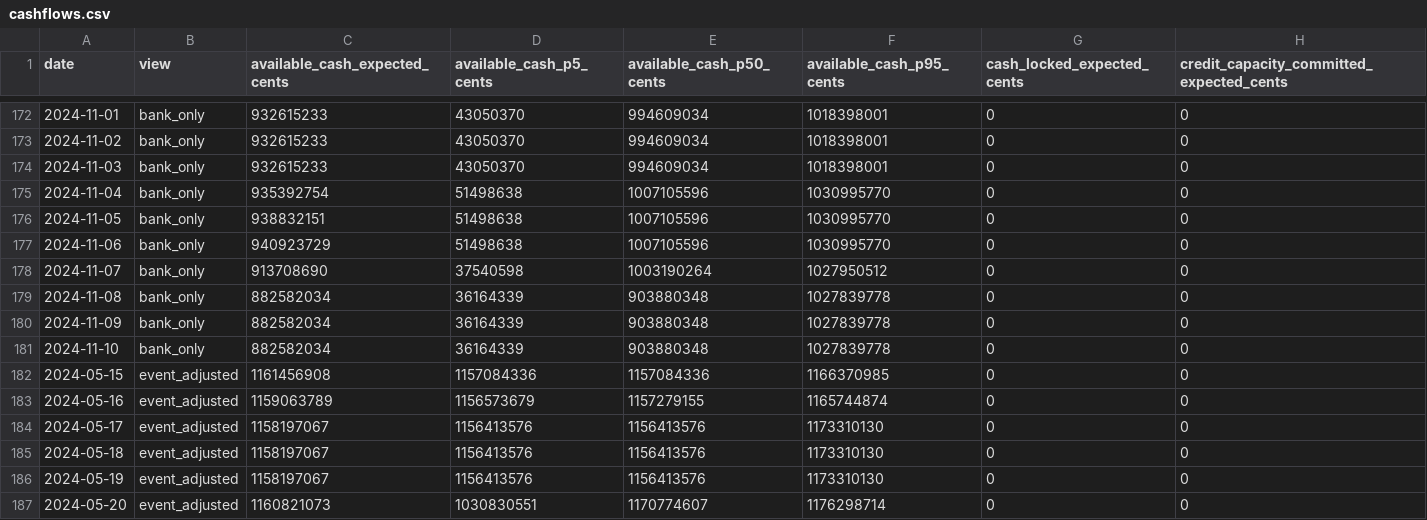
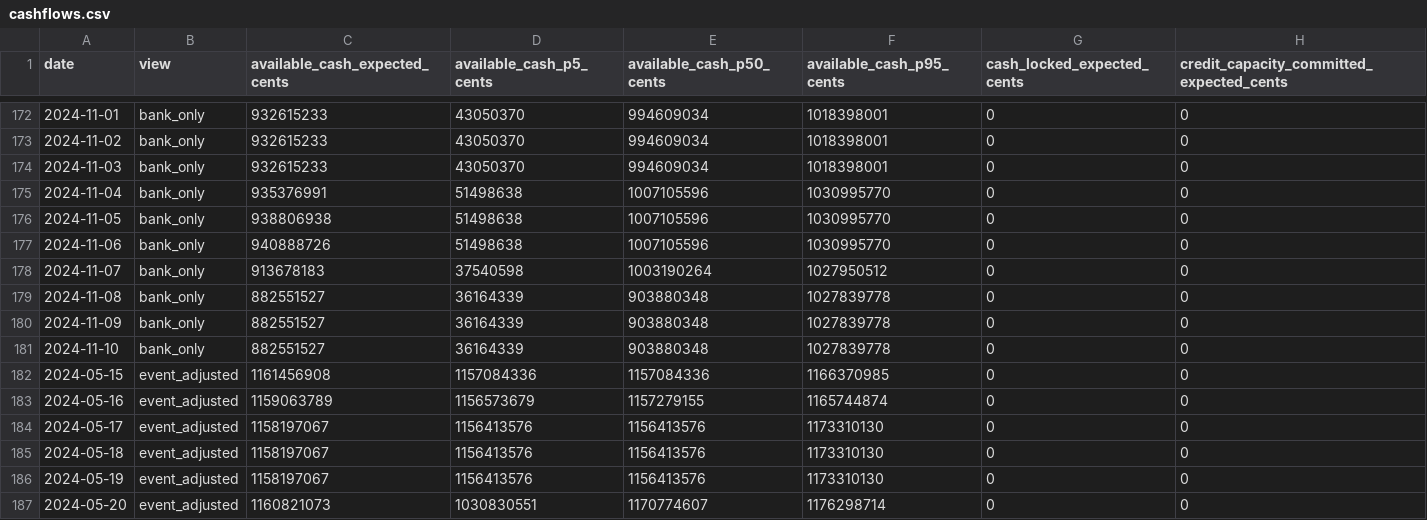
Before and after one commit to owassmer/Slope_Sparse_Events, a CSV file: runs/recorded/akoustis_20240514-agent_plus_jev-20260928T052641Z/cashflows.csv, drawn as a sheet; only a part is shown, gaps mark what is left out.

Commit message:
one fact contract per node type in both views: lead run and ten variants re-run on 8b0cac1 (variants partly on 59899f1, output-identical). The no-lawsuit listing, holders' and notes questions no longer state the 30-day operating need; 3 re-asks in the lead (USD 0.0004), 15 across the variants (USD 0.0022). No-lawsuit view (central): due by 10 Nov $966,369, collected $958,840 (99.2%), filing by 10 Nov 8.3% (was 11.7%), preference exposure $44,754 weighted (was $62,881). Gap to 'settles before the verdict' (5.9%): 2.4 points, mostly Jev's cash-floor answer (file 3% vs 1%) in a situation dated a month later, with the 30-day raise ending after the 21 Oct listing deadline. Event view unchanged in all 11 settings: due $915,682, collected $827,885 (90.4%), filing 27.1%, 2,962 paths. Checks: f2_order clean; 20 Jun dump equal in every field (runtime seconds only); 249 passed

```diff
--- a/runs/recorded/akoustis_20240514-agent_plus_jev-20260928T052641Z/cashflows.csv
+++ b/runs/recorded/akoustis_20240514-agent_plus_jev-20260928T052641Z/cashflows.csv
@@ -174,9 +174,9 @@ date,view,available_cash_expected_cents,available_cash_p5_cents,available_cash_p
 2024-11-03,bank_only,932615233,43050370,994609034,1018398001,0,0
-2024-11-04,bank_only,935392754,51498638,1007105596,1030995770,0,0
-2024-11-05,bank_only,938832151,51498638,1007105596,1030995770,0,0
-2024-11-06,bank_only,940923729,51498638,1007105596,1030995770,0,0
-2024-11-07,bank_only,913708690,37540598,1003190264,1027950512,0,0
-2024-11-08,bank_only,882582034,36164339,903880348,1027839778,0,0
-2024-11-09,bank_only,882582034,36164339,903880348,1027839778,0,0
-2024-11-10,bank_only,882582034,36164339,903880348,1027839778,0,0
+2024-11-04,bank_only,935376991,51498638,1007105596,1030995770,0,0
+2024-11-05,bank_only,938806938,51498638,1007105596,1030995770,0,0
+2024-11-06,bank_only,940888726,51498638,1007105596,1030995770,0,0
+2024-11-07,bank_only,913678183,37540598,1003190264,1027950512,0,0
+2024-11-08,bank_only,882551527,36164339,903880348,1027839778,0,0
+2024-11-09,bank_only,882551527,36164339,903880348,1027839778,0,0
+2024-11-10,bank_only,882551527,36164339,903880348,1027839778,0,0
 2024-05-15,event_adjusted,1161456908,1157084336,1157084336,1166370985,0,0
```
Also changed, not shown: runs/recorded/akoustis_20240514-agent_plus_jev-20260928T052641Z/collections.csv, 4 other files.
